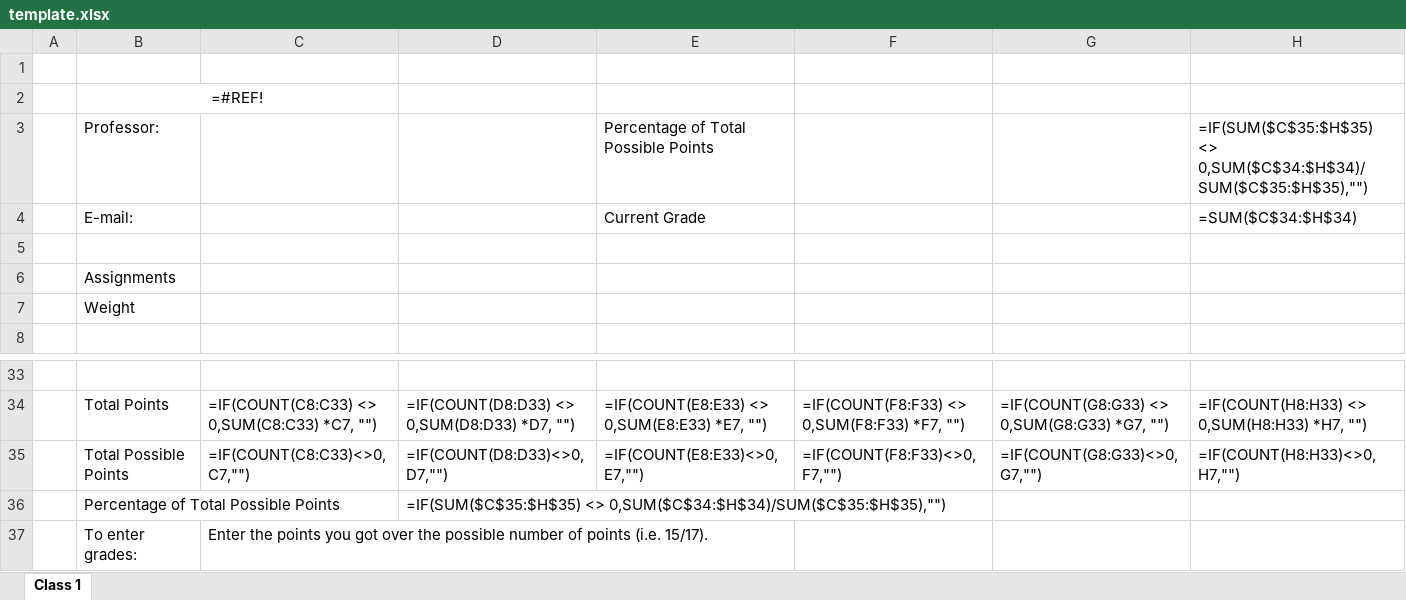
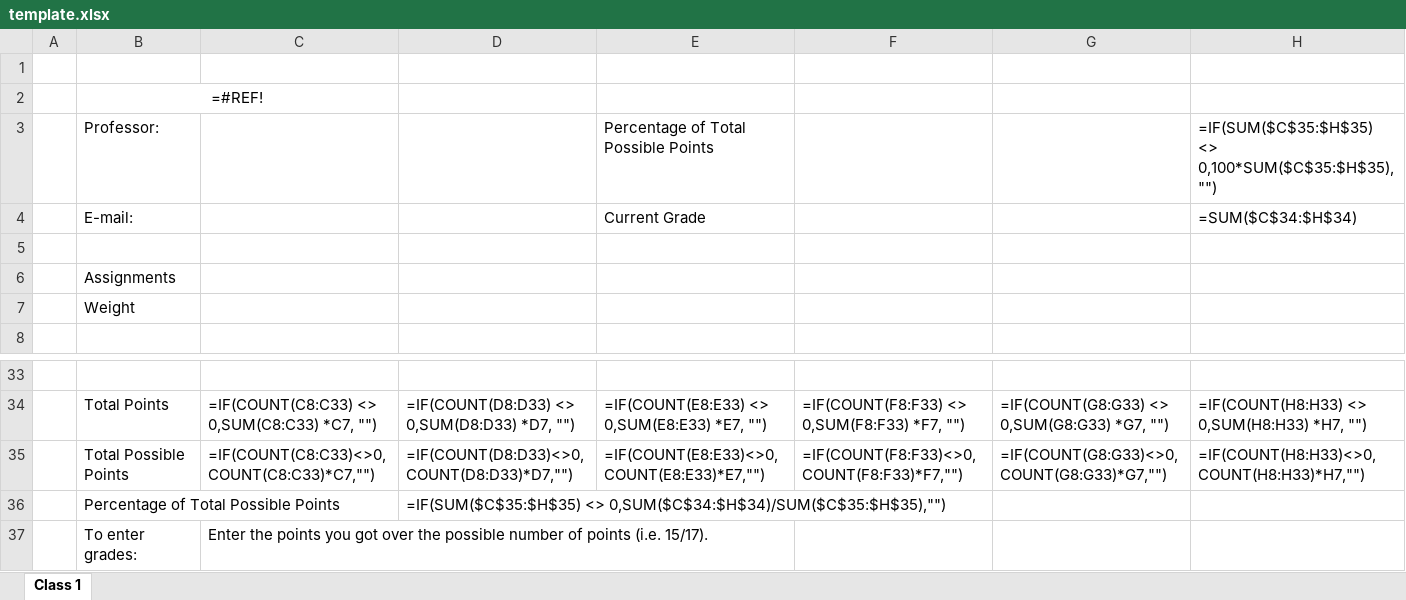
Before and after one commit to DevBrandon/GradeScope-Importer, an Excel workbook: src/templates/template.xlsx, sheet Class 1, drawn as a sheet; only a part is shown, gaps mark what is left out; values as stored, in another font and other column widths than the file's, no borders; formulas are shown in place of their values; the diff names each change by its address in the sheet, - before the commit and + after, or states it on an @@ line.

Commit message:
More edits to template

```diff
--- a/src/templates/template.xlsx (sheet Class 1)
+++ b/src/templates/template.xlsx (sheet Class 1)
-H3: =IF(SUM($C$35:$H$35) <> 0,SUM($C$34:$H$34)/SUM($C$35:$H$35),"")
+H3: =IF(SUM($C$35:$H$35) <> 0,100*SUM($C$35:$H$35),"")
-C35: =IF(COUNT(C8:C33)<>0,C7,"")
+C35: =IF(COUNT(C8:C33)<>0,COUNT(C8:C33)*C7,"")
-D35: =IF(COUNT(D8:D33)<>0,D7,"")
+D35: =IF(COUNT(D8:D33)<>0,COUNT(D8:D33)*D7,"")
-E35: =IF(COUNT(E8:E33)<>0,E7,"")
+E35: =IF(COUNT(E8:E33)<>0,COUNT(E8:E33)*E7,"")
-F35: =IF(COUNT(F8:F33)<>0,F7,"")
+F35: =IF(COUNT(F8:F33)<>0,COUNT(F8:F33)*F7,"")
-G35: =IF(COUNT(G8:G33)<>0,G7,"")
+G35: =IF(COUNT(G8:G33)<>0,COUNT(G8:G33)*G7,"")
-H35: =IF(COUNT(H8:H33)<>0,H7,"")
+H35: =IF(COUNT(H8:H33)<>0,COUNT(H8:H33)*H7,"")
```
Also changed, not shown: 1 other file.
